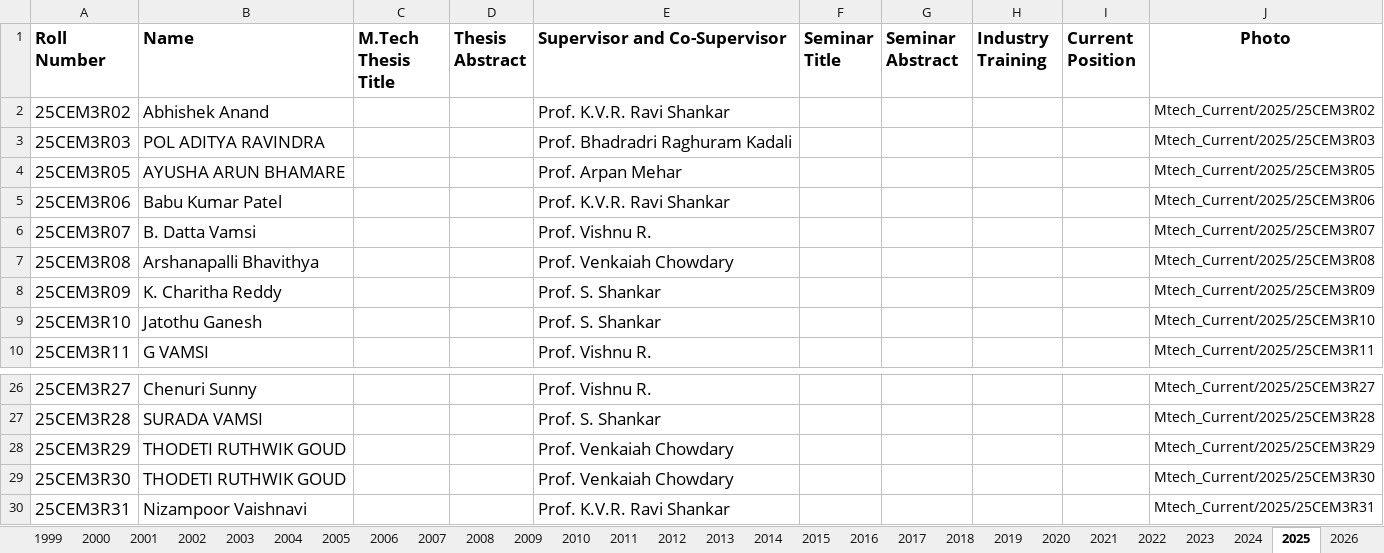
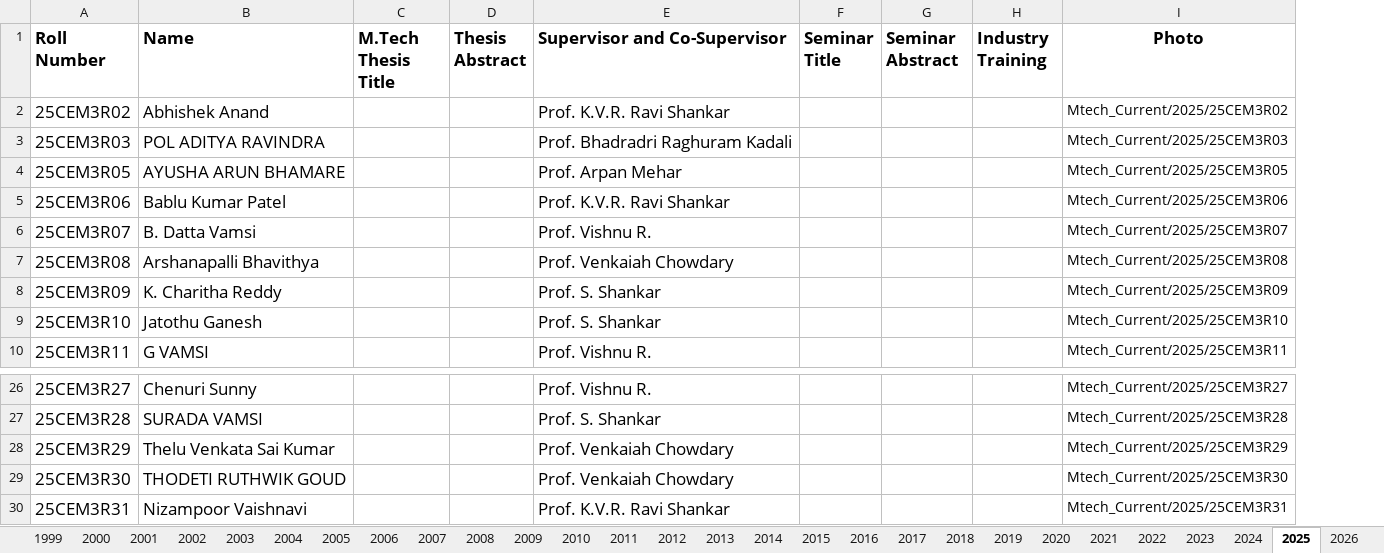
Before and after one commit to tdhead/NITW-Transportation, an Excel workbook: excels/M-Tech_Alumini.xlsx, sheet 2025, drawn as a sheet; only a part is shown, gaps mark what is left out; values as stored, in another font and other column widths than the file's, no borders; the diff names each change by its address in the sheet, - before the commit and + after, or states it on an @@ line.

```diff
--- a/excels/M-Tech_Alumini.xlsx (sheet 2025)
+++ b/excels/M-Tech_Alumini.xlsx (sheet 2025)
-column I (Current Position), empty
-B5 (Name): Babu Kumar Patel
+B5 (Name): Bablu Kumar Patel
-B28 (Name): THODETI RUTHWIK GOUD
+B28 (Name): Thelu Venkata Sai Kumar
```
Also changed, not shown: sheet 2024, sheet 1993, sheet 1997, sheet 2012, sheet 1998, sheet 1989, 25 more sheets.
